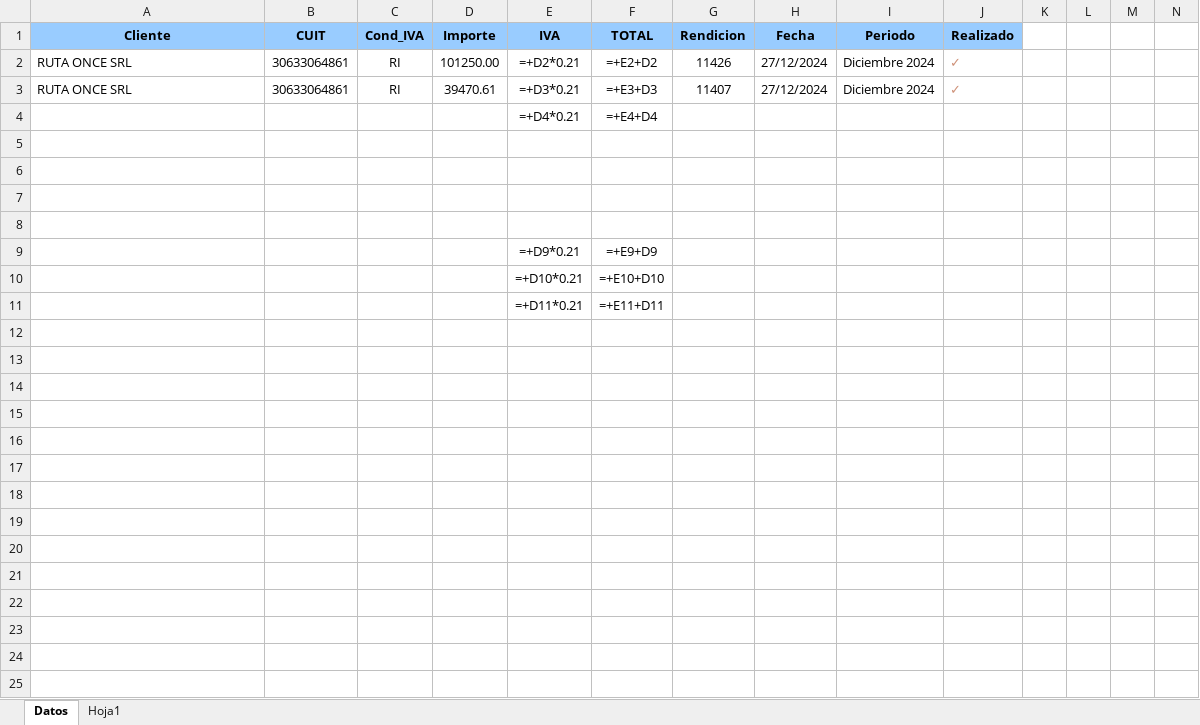
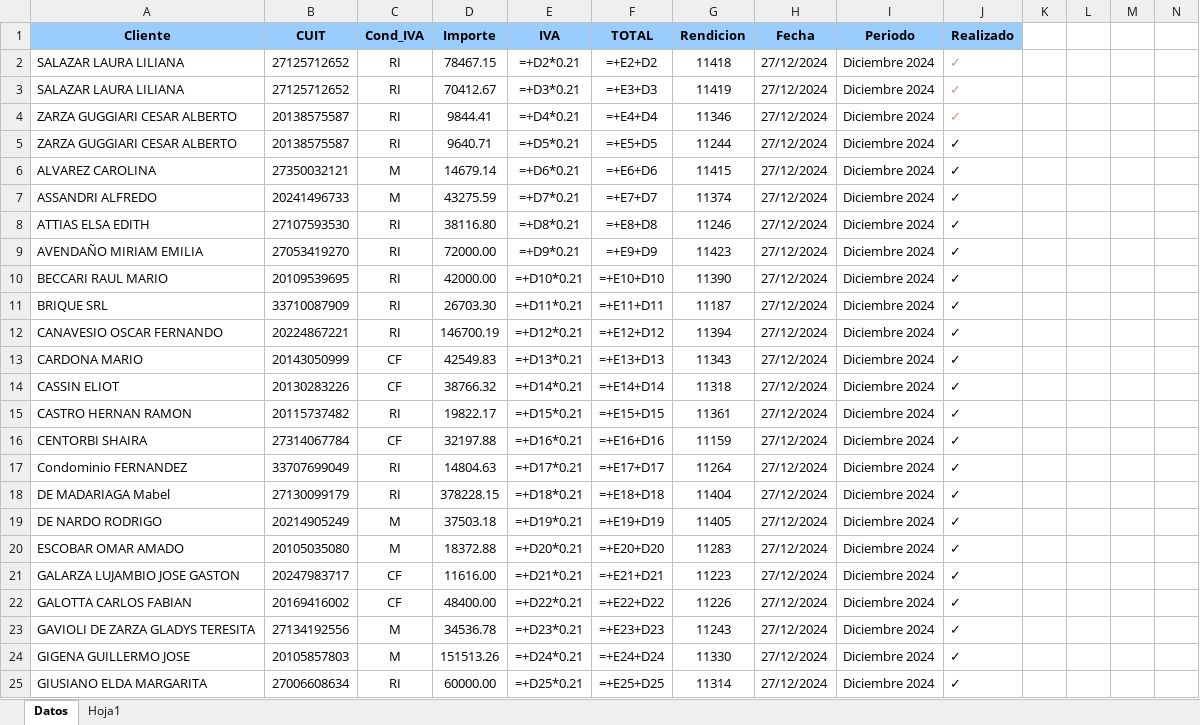
Before and after one commit to Adlazz/Comprobantes_en_linea_auto, an Excel workbook: facturador_test.xlsx, sheet Datos, drawn as a sheet; only a part is shown; values as stored, in another font and other column widths than the file's, no borders; formulas without a stored value are shown as written; removed rows and columns are numbered as before the commit, all else as after; rows hold the shown columns only; the diff covers the shown part only; the diff names each change by its address in the sheet, - before the commit and + after, or states it on an @@ line.

Commit message:
add template.xlsx and gitignore files

```diff
--- a/facturador_test.xlsx (sheet Datos)
+++ b/facturador_test.xlsx (sheet Datos)
-A2:A3 (Cliente): RUTA ONCE SRL
+A2:A3 (Cliente): SALAZAR LAURA LILIANA
-B2:B3 (CUIT): 30633064861
+B2:B3 (CUIT): 27125712652
-D2 (Importe): 101250.00
+D2 (Importe): 78467.15
-G2 (Rendicion): 11426
+G2 (Rendicion): 11418
-D3 (Importe): 39470.61
+D3 (Importe): 70412.67
-G3 (Rendicion): 11407
+G3 (Rendicion): 11419
-row 4:  |  |  |  | =+D4*0.21 | =+E4+D4
-row 4: (empty)
+row 4: ZARZA GUGGIARI CESAR ALBERTO | 20138575587 | RI | 9844.41 | =+D4*0.21 | =+E4+D4 | 11346 | 27/12/2024 | Diciembre 2024 | ✓
-row 5: (empty)
+row 5: ZARZA GUGGIARI CESAR ALBERTO | 20138575587 | RI | 9640.71 | =+D5*0.21 | =+E5+D5 | 11244 | 27/12/2024 | Diciembre 2024 | ✓
-row 6: (empty)
+row 6: ALVAREZ CAROLINA | 27350032121 | M | 14679.14 | =+D6*0.21 | =+E6+D6 | 11415 | 27/12/2024 | Diciembre 2024 | ✓
-row 7: (empty)
+row 7: ASSANDRI ALFREDO | 20241496733 | M | 43275.59 | =+D7*0.21 | =+E7+D7 | 11374 | 27/12/2024 | Diciembre 2024 | ✓
-row 9:  |  |  |  | =+D9*0.21 | =+E9+D9
-row 10:  |  |  |  | =+D10*0.21 | =+E10+D10
-row 11:  |  |  |  | =+D11*0.21 | =+E11+D11
+row 8: ATTIAS ELSA EDITH | 27107593530 | RI | 38116.80 | =+D8*0.21 | =+E8+D8 | 11246 | 27/12/2024 | Diciembre 2024 | ✓
+row 9: AVENDAÑO MIRIAM EMILIA | 27053419270 | RI | 72000.00 | =+D9*0.21 | =+E9+D9 | 11423 | 27/12/2024 | Diciembre 2024 | ✓
+row 10: BECCARI RAUL MARIO | 20109539695 | RI | 42000.00 | =+D10*0.21 | =+E10+D10 | 11390 | 27/12/2024 | Diciembre 2024 | ✓
+row 11: BRIQUE SRL | 33710087909 | RI | 26703.30 | =+D11*0.21 | =+E11+D11 | 11187 | 27/12/2024 | Diciembre 2024 | ✓
+row 12: CANAVESIO OSCAR FERNANDO | 20224867221 | RI | 146700.19 | =+D12*0.21 | =+E12+D12 | 11394 | 27/12/2024 | Diciembre 2024 | ✓
+row 13: CARDONA MARIO | 20143050999 | CF | 42549.83 | =+D13*0.21 | =+E13+D13 | 11343 | 27/12/2024 | Diciembre 2024 | ✓
+row 14: CASSIN ELIOT | 20130283226 | CF | 38766.32 | =+D14*0.21 | =+E14+D14 | 11318 | 27/12/2024 | Diciembre 2024 | ✓
+row 15: CASTRO HERNAN RAMON | 20115737482 | RI | 19822.17 | =+D15*0.21 | =+E15+D15 | 11361 | 27/12/2024 | Diciembre 2024 | ✓
+row 16: CENTORBI SHAIRA | 27314067784 | CF | 32197.88 | =+D16*0.21 | =+E16+D16 | 11159 | 27/12/2024 | Diciembre 2024 | ✓
+row 17: Condominio FERNANDEZ | 33707699049 | RI | 14804.63 | =+D17*0.21 | =+E17+D17 | 11264 | 27/12/2024 | Diciembre 2024 | ✓
+row 18: DE MADARIAGA Mabel | 27130099179 | RI | 378228.15 | =+D18*0.21 | =+E18+D18 | 11404 | 27/12/2024 | Diciembre 2024 | ✓
+row 19: DE NARDO RODRIGO | 20214905249 | M | 37503.18 | =+D19*0.21 | =+E19+D19 | 11405 | 27/12/2024 | Diciembre 2024 | ✓
+row 20: ESCOBAR OMAR AMADO | 20105035080 | M | 18372.88 | =+D20*0.21 | =+E20+D20 | 11283 | 27/12/2024 | Diciembre 2024 | ✓
+row 21: GALARZA LUJAMBIO JOSE GASTON | 20247983717 | CF | 11616.00 | =+D21*0.21 | =+E21+D21 | 11223 | 27/12/2024 | Diciembre 2024 | ✓
+row 22: GALOTTA CARLOS FABIAN | 20169416002 | CF | 48400.00 | =+D22*0.21 | =+E22+D22 | 11226 | 27/12/2024 | Diciembre 2024 | ✓
+row 23: GAVIOLI DE ZARZA GLADYS TERESITA | 27134192556 | M | 34536.78 | =+D23*0.21 | =+E23+D23 | 11243 | 27/12/2024 | Diciembre 2024 | ✓
+row 24: GIGENA GUILLERMO JOSE | 20105857803 | M | 151513.26 | =+D24*0.21 | =+E24+D24 | 11330 | 27/12/2024 | Diciembre 2024 | ✓
+row 25: GIUSIANO ELDA MARGARITA | 27006608634 | RI | 60000.00 | =+D25*0.21 | =+E25+D25 | 11314 | 27/12/2024 | Diciembre 2024 | ✓
```
Also changed, not shown: 34 added rows elsewhere in this sheet, 2 other files.
